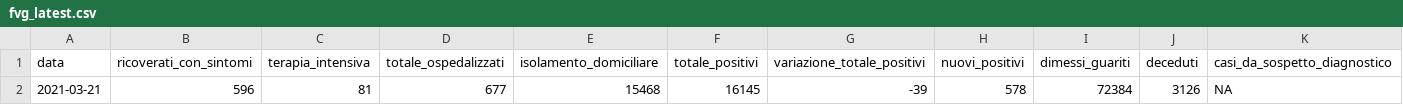
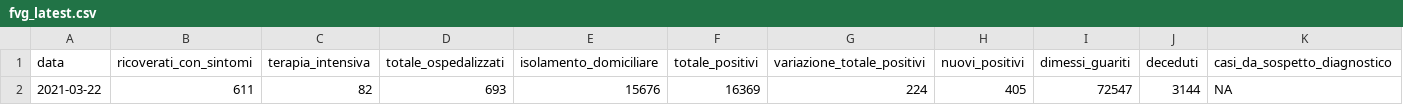
Before and after one commit to daniloderosa/fvg_covid, a CSV file: contagi/dati_regione/data/fvg_latest.csv, drawn as a sheet; only a part is shown; removed rows and columns are numbered as before the commit, all else as after; rows hold the shown columns only; the diff names each change by its address in the sheet, - before the commit and + after, or states it on an @@ line.

```diff
--- a/contagi/dati_regione/data/fvg_latest.csv
+++ b/contagi/dati_regione/data/fvg_latest.csv
-row 2: 2021-03-21 | 596 | 81 | 677 | 15468 | 16145 | -39 | 578 | 72384 | 3126 | NA
+row 2: 2021-03-22 | 611 | 82 | 693 | 15676 | 16369 | 224 | 405 | 72547 | 3144 | NA
```
Also changed, not shown: contagi/dati_regione/data/fvg_complessivo.csv, contagi/dati_regione/data/fvg_last30days.csv, 3 other files.
